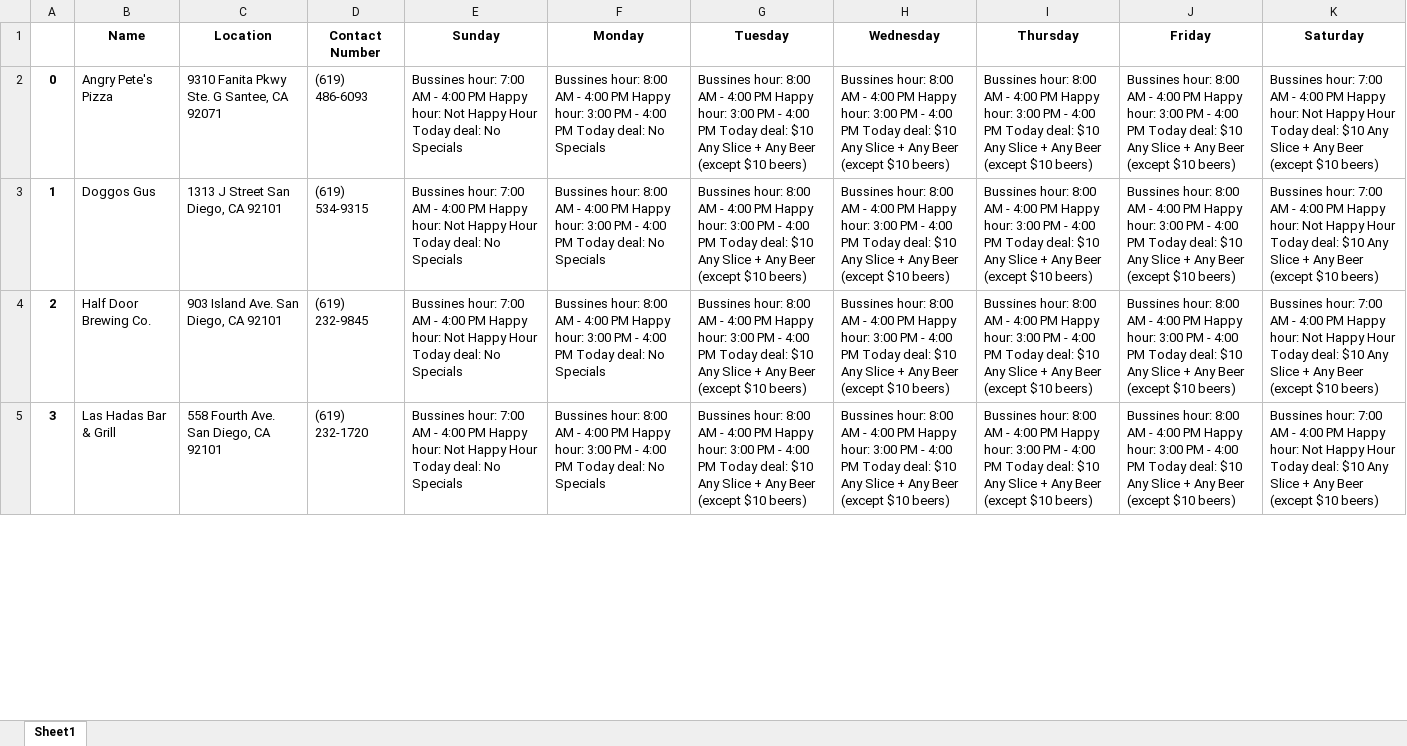
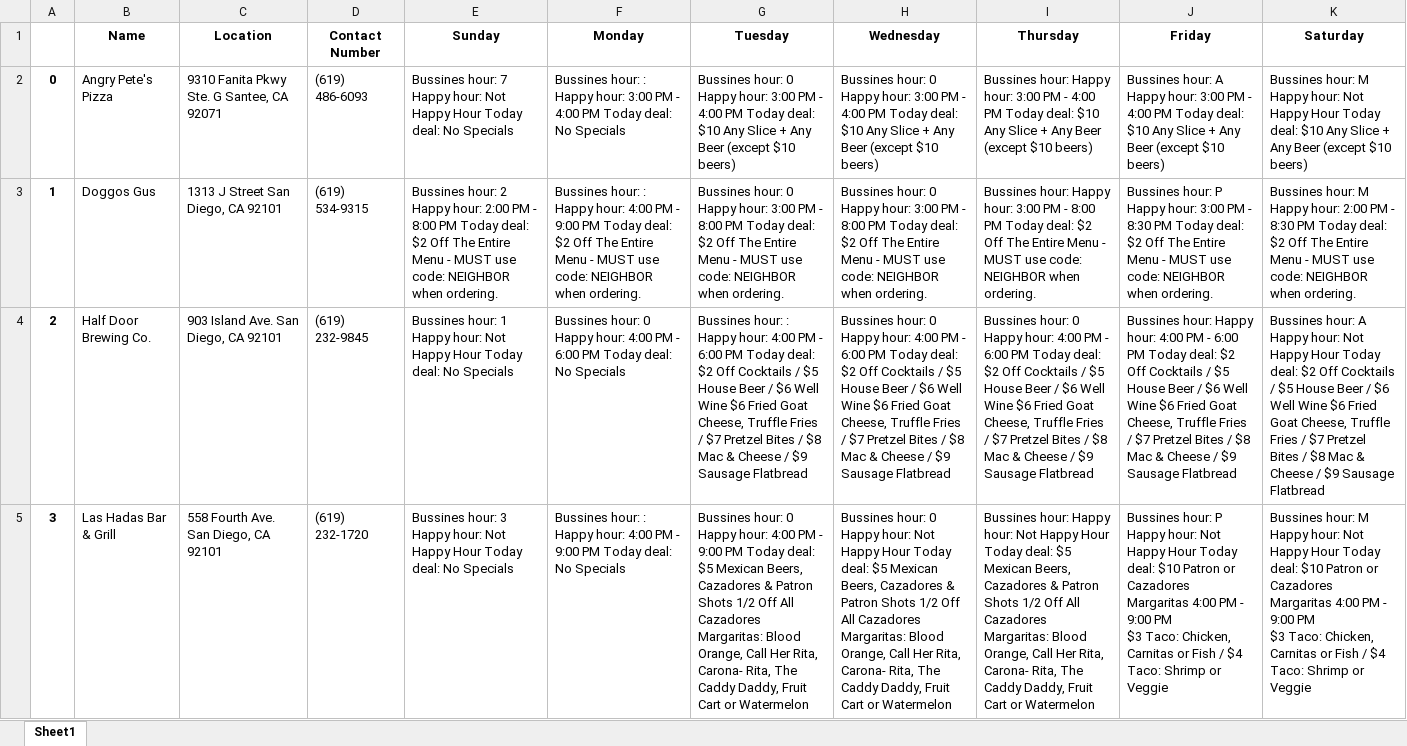
Before and after one commit to Jordanmatutel/happy-hour, an Excel workbook: King Happy Hour San Diego.xlsx, sheet Sheet1, drawn as a sheet; only a part is shown; values as stored, in another font and other column widths than the file's, no borders; ↵ is a line break in a cell; the diff covers the shown part only; the diff names each change by its address in the sheet, - before the commit and + after, or states it on an @@ line.

```diff
--- a/King Happy Hour San Diego.xlsx (sheet Sheet1)
+++ b/King Happy Hour San Diego.xlsx (sheet Sheet1)
-E2 (Sunday): Bussines hour: 7:00 AM - 4:00 PM Happy hour:…
+E2 (Sunday): Bussines hour: 7 Happy hour:…
-F2 (Monday): Bussines hour: 8:00 AM - 4:00 PM Happy hour:…
+F2 (Monday): Bussines hour: : Happy hour:…
-G2 (Tuesday): Bussines hour: 8:00 AM - 4:00 PM Happy hour:…
+G2 (Tuesday): Bussines hour: 0 Happy hour:…
-H2 (Wednesday): Bussines hour: 8:00 AM - 4:00 PM Happy hour:…
+H2 (Wednesday): Bussines hour: 0 Happy hour:…
-I2 (Thursday): Bussines hour: 8:00 AM - 4:00 PM Happy hour:…
+I2 (Thursday): Bussines hour: Happy hour:…
-J2 (Friday): Bussines hour: 8:00 AM - 4:00 PM Happy hour:…
+J2 (Friday): Bussines hour: A Happy hour:…
-K2 (Saturday): Bussines hour: 7:00 AM - 4:00 PM Happy hour:…
+K2 (Saturday): Bussines hour: M Happy hour:…
-E3 (Sunday): Bussines hour: 7:00 AM - 4:00 PM Happy hour: Not Happy Hour Today deal: No Specials
+E3 (Sunday): Bussines hour: 2 Happy hour: 2:00 PM - 8:00 PM Today deal: $2 Off The Entire Menu - MUST use code: NEIGHBOR when ordering.
-F3 (Monday): Bussines hour: 8:00 AM - 4:00 PM Happy hour: 3:00 PM - 4:00 PM Today deal: No Specials
+F3 (Monday): Bussines hour: : Happy hour: 4:00 PM - 9:00 PM Today deal: $2 Off The Entire Menu - MUST use code: NEIGHBOR when ordering.
-G3 (Tuesday): Bussines hour: 8:00 AM - 4:00 PM Happy hour: 3:00 PM - 4:00 PM Today deal: $10 Any Slice + Any Beer (except $10 beers)
+G3 (Tuesday): Bussines hour: 0 Happy hour: 3:00 PM - 8:00 PM Today deal: $2 Off The Entire Menu - MUST use code: NEIGHBOR when ordering.
-H3 (Wednesday): Bussines hour: 8:00 AM - 4:00 PM Happy hour: 3:00 PM - 4:00 PM Today deal: $10 Any Slice + Any Beer (except $10 beers)
+H3 (Wednesday): Bussines hour: 0 Happy hour: 3:00 PM - 8:00 PM Today deal: $2 Off The Entire Menu - MUST use code: NEIGHBOR when ordering.
-I3 (Thursday): Bussines hour: 8:00 AM - 4:00 PM Happy hour: 3:00 PM - 4:00 PM Today deal: $10 Any Slice + Any Beer (except $10 beers)
+I3 (Thursday): Bussines hour: Happy hour: 3:00 PM - 8:00 PM Today deal: $2 Off The Entire Menu - MUST use code: NEIGHBOR when ordering.
-J3 (Friday): Bussines hour: 8:00 AM - 4:00 PM Happy hour: 3:00 PM - 4:00 PM Today deal: $10 Any Slice + Any Beer (except $10 beers)
+J3 (Friday): Bussines hour: P Happy hour: 3:00 PM - 8:30 PM Today deal: $2 Off The Entire Menu - MUST use code: NEIGHBOR when ordering.
-K3 (Saturday): Bussines hour: 7:00 AM - 4:00 PM Happy hour: Not Happy Hour Today deal: $10 Any Slice + Any Beer (except $10 beers)
+K3 (Saturday): Bussines hour: M Happy hour: 2:00 PM - 8:30 PM Today deal: $2 Off The Entire Menu - MUST use code: NEIGHBOR when ordering.
-E4 (Sunday): Bussines hour: 7:00 AM - 4:00 PM Happy hour:…
+E4 (Sunday): Bussines hour: 1 Happy hour:…
-F4 (Monday): Bussines hour: 8:00 AM - 4:00 PM Happy hour: 3:00 PM - 4:00 PM Today…
+F4 (Monday): Bussines hour: 0 Happy hour: 4:00 PM - 6:00 PM Today…
-G4 (Tuesday): Bussines hour: 8:00 AM - 4:00 PM Happy hour: 3:00 PM - 4:00 PM Today deal: $10 Any Slice + Any Beer (except $10 beers)
+G4 (Tuesday): Bussines hour: : Happy hour: 4:00 PM - 6:00 PM Today deal: $2 Off Cocktails / $5 House Beer / $6 Well Wine $6 Fried Goat Cheese, Truffle Fries / $7 Pretzel Bites / $8 Mac & Cheese / $9 Sausage Flatbread
-H4 (Wednesday): Bussines hour: 8:00 AM - 4:00 PM Happy hour: 3:00 PM - 4:00 PM Today deal: $10 Any Slice + Any Beer (except $10 beers)
+H4 (Wednesday): Bussines hour: 0 Happy hour: 4:00 PM - 6:00 PM Today deal: $2 Off Cocktails / $5 House Beer / $6 Well Wine $6 Fried Goat Cheese, Truffle Fries / $7 Pretzel Bites / $8 Mac & Cheese / $9 Sausage Flatbread
-I4 (Thursday): Bussines hour: 8:00 AM - 4:00 PM Happy hour: 3:00 PM - 4:00 PM Today deal: $10 Any Slice + Any Beer (except $10 beers)
+I4 (Thursday): Bussines hour: 0 Happy hour: 4:00 PM - 6:00 PM Today deal: $2 Off Cocktails / $5 House Beer / $6 Well Wine $6 Fried Goat Cheese, Truffle Fries / $7 Pretzel Bites / $8 Mac & Cheese / $9 Sausage Flatbread
-J4 (Friday): Bussines hour: 8:00 AM - 4:00 PM Happy hour: 3:00 PM - 4:00 PM Today deal: $10 Any Slice + Any Beer (except $10 beers)
+J4 (Friday): Bussines hour: Happy hour: 4:00 PM - 6:00 PM Today deal: $2 Off Cocktails / $5 House Beer / $6 Well Wine $6 Fried Goat Cheese, Truffle Fries / $7 Pretzel Bites / $8 Mac & Cheese / $9 Sausage Flatbread
-K4 (Saturday): Bussines hour: 7:00 AM - 4:00 PM Happy hour: Not Happy Hour Today deal: $10 Any Slice + Any Beer (except $10 beers)
+K4 (Saturday): Bussines hour: A Happy hour: Not Happy Hour Today deal: $2 Off Cocktails / $5 House Beer / $6 Well Wine $6 Fried Goat Cheese, Truffle Fries / $7 Pretzel Bites / $8 Mac & Cheese / $9 Sausage Flatbread
-E5 (Sunday): Bussines hour: 7:00 AM - 4:00 PM Happy hour:…
+E5 (Sunday): Bussines hour: 3 Happy hour:…
-F5 (Monday): Bussines hour: 8:00 AM - 4:00 PM Happy hour: 3:00 PM - 4:00 PM Today…
+F5 (Monday): Bussines hour: : Happy hour: 4:00 PM - 9:00 PM Today…
-G5 (Tuesday): Bussines hour: 8:00 AM - 4:00 PM Happy hour: 3:00 PM - 4:00 PM Today deal: $10 Any Slice + Any Beer (except $10 beers)
+G5 (Tuesday): Bussines hour: 0 Happy hour: 4:00 PM - 9:00 PM Today deal: $5 Mexican Beers, Cazadores & Patron Shots 1/2 Off All Cazadores Margaritas: Blood Orange, Call Her Rita, Carona- Rita, The Caddy Daddy, Fruit Cart or Watermelon
-H5 (Wednesday): Bussines hour: 8:00 AM - 4:00 PM Happy hour: 3:00 PM - 4:00 PM Today deal: $10 Any Slice + Any Beer (except $10 beers)
+H5 (Wednesday): Bussines hour: 0 Happy hour: Not Happy Hour Today deal: $5 Mexican Beers, Cazadores & Patron Shots 1/2 Off All Cazadores Margaritas: Blood Orange, Call Her Rita, Carona- Rita, The Caddy Daddy, Fruit Cart or Watermelon
-I5 (Thursday): Bussines hour: 8:00 AM - 4:00 PM Happy hour: 3:00 PM - 4:00 PM Today deal: $10 Any Slice + Any Beer (except $10 beers)
+I5 (Thursday): Bussines hour: Happy hour: Not Happy Hour Today deal: $5 Mexican Beers, Cazadores & Patron Shots 1/2 Off All Cazadores Margaritas: Blood Orange, Call Her Rita, Carona- Rita, The Caddy Daddy, Fruit Cart or Watermelon
-J5 (Friday): Bussines hour: 8:00 AM - 4:00 PM Happy hour: 3:00 PM - 4:00 PM Today deal: $10 Any Slice + Any Beer (except $10 beers)
+J5 (Friday): Bussines hour: P Happy hour: Not Happy Hour Today deal: $10 Patron or Cazadores Margaritas 4:00 PM - 9:00 PM ↵ $3 Taco: Chicken, Carnitas or Fish / $4 Taco: Shrimp or Veggie
-K5 (Saturday): Bussines hour: 7:00 AM - 4:00 PM Happy hour: Not Happy Hour Today deal: $10 Any Slice + Any Beer (except $10 beers)
+K5 (Saturday): Bussines hour: M Happy hour: Not Happy Hour Today deal: $10 Patron or Cazadores Margaritas 4:00 PM - 9:00 PM ↵ $3 Taco: Chicken, Carnitas or Fish / $4 Taco: Shrimp or Veggie
```
Also changed, not shown: 658 edited cells elsewhere in this sheet, 2 other files.
